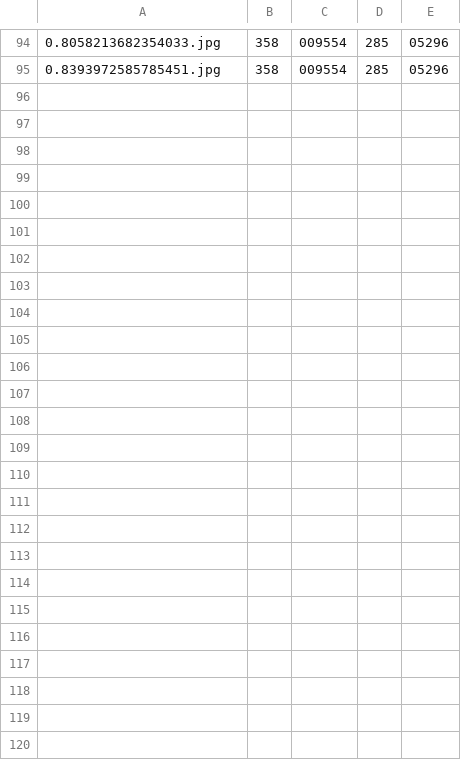
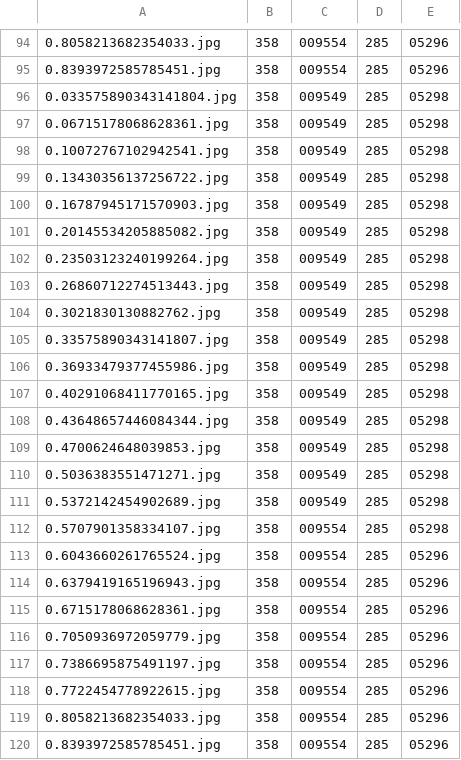
Before and after one commit to Mani-mk-mk/Wireless_Extraction, a CSV file: output/predictions.csv, drawn as a sheet; only a part is shown, gaps mark what is left out.

```diff
--- a/output/predictions.csv
+++ b/output/predictions.csv
@@ -95 +95,26 @@
 0.8393972585785451.jpg,358,009554,285,05296
+0.033575890343141804.jpg,358,009549,285,05298
+0.06715178068628361.jpg,358,009549,285,05298
+0.10072767102942541.jpg,358,009549,285,05298
+0.13430356137256722.jpg,358,009549,285,05298
+0.16787945171570903.jpg,358,009549,285,05298
+0.20145534205885082.jpg,358,009549,285,05298
+0.23503123240199264.jpg,358,009549,285,05298
+0.26860712274513443.jpg,358,009549,285,05298
+0.3021830130882762.jpg,358,009549,285,05298
+0.33575890343141807.jpg,358,009549,285,05298
+0.36933479377455986.jpg,358,009549,285,05298
+0.40291068411770165.jpg,358,009549,285,05298
+0.43648657446084344.jpg,358,009549,285,05298
+0.4700624648039853.jpg,358,009549,285,05298
+0.5036383551471271.jpg,358,009549,285,05298
+0.5372142454902689.jpg,358,009549,285,05298
+0.5707901358334107.jpg,358,009554,285,05298
+0.6043660261765524.jpg,358,009554,285,05296
+0.6379419165196943.jpg,358,009554,285,05296
+0.6715178068628361.jpg,358,009554,285,05296
+0.7050936972059779.jpg,358,009554,285,05296
+0.7386695875491197.jpg,358,009554,285,05296
+0.7722454778922615.jpg,358,009554,285,05296
+0.8058213682354033.jpg,358,009554,285,05296
+0.8393972585785451.jpg,358,009554,285,05296
```
Also changed, not shown: 22 other files.
